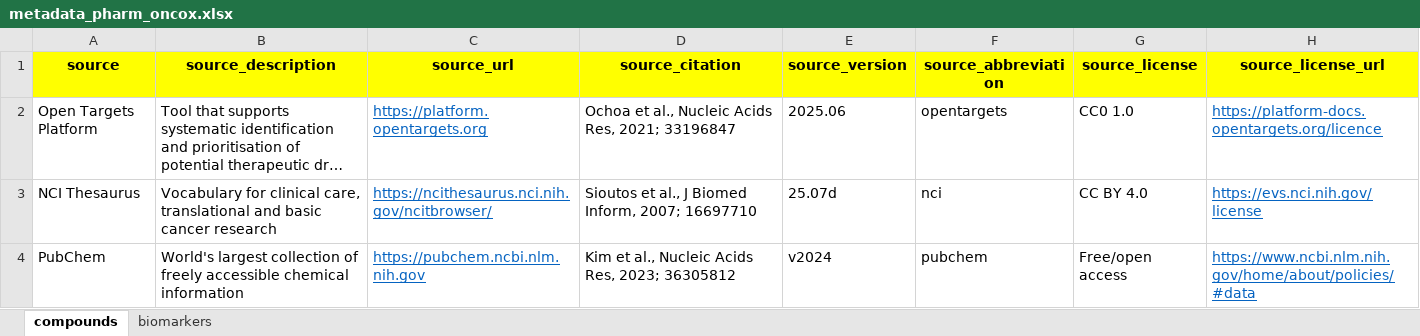
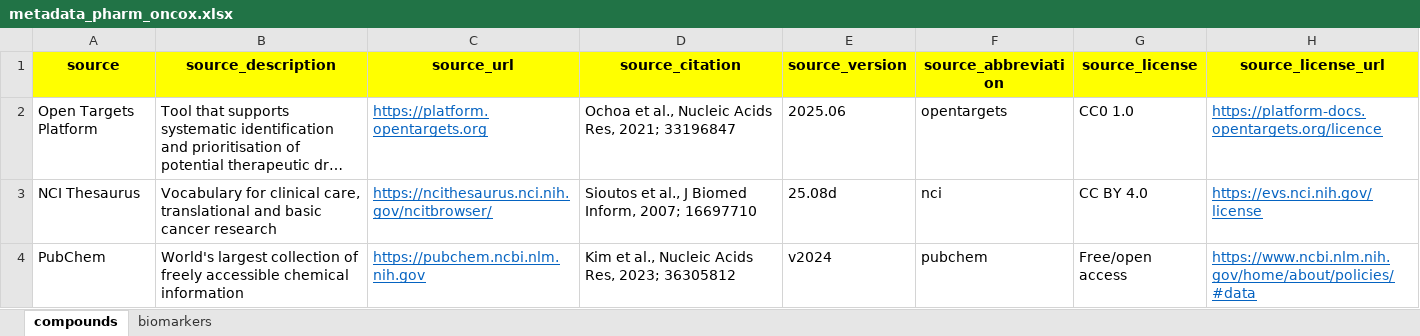
Before and after one commit to sigven/pharmOncoX, an Excel workbook: data-raw/metadata_pharm_oncox.xlsx, sheet compounds, drawn as a sheet; long unchanged cells end in …; values as stored, in another font and other column widths than the file's, no borders; the diff names each change by its address in the sheet, - before the commit and + after, or states it on an @@ line.

```diff
--- a/data-raw/metadata_pharm_oncox.xlsx (sheet compounds)
+++ b/data-raw/metadata_pharm_oncox.xlsx (sheet compounds)
-E3 (source_version): 25.07d
+E3 (source_version): 25.08d
```
Also changed, not shown: 4 other files.
